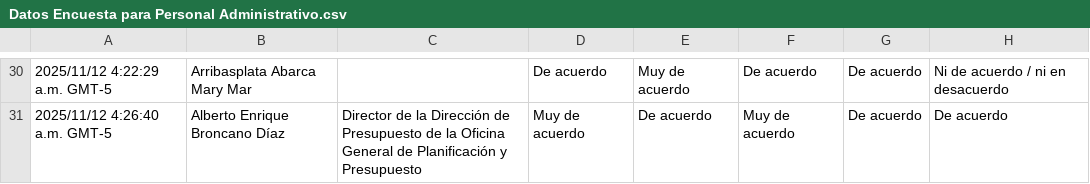
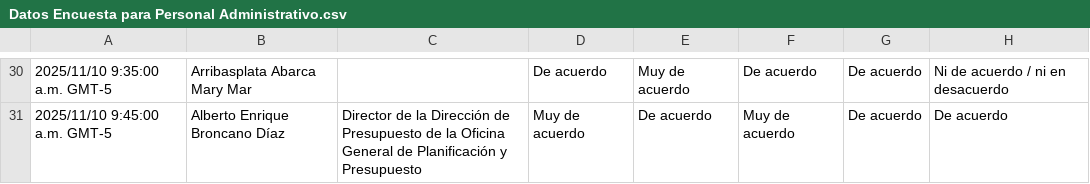
Before and after one commit to luis-huaney-lino-devops/anexos-tesis, a CSV file: Datos Encuesta para Personal Administrativo.csv, drawn as a sheet; only a part is shown, gaps mark what is left out; the diff covers the shown part only; the diff names each change by its address in the sheet, - before the commit and + after, or states it on an @@ line.

```diff
--- a/Datos Encuesta para Personal Administrativo.csv
+++ b/Datos Encuesta para Personal Administrativo.csv
-A30: 2025/11/12 4:22:29 a.m. GMT-5
+A30: 2025/11/10 9:35:00 a.m. GMT-5
-A31: 2025/11/12 4:26:40 a.m. GMT-5
+A31: 2025/11/10 9:45:00 a.m. GMT-5
```
Also changed, not shown: 28 edited cells elsewhere in this file.
